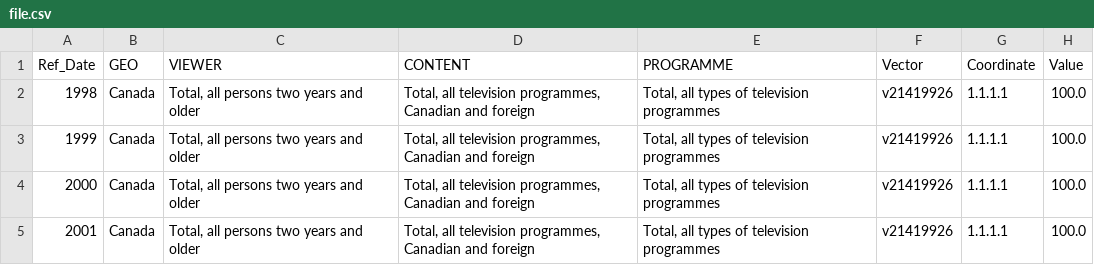
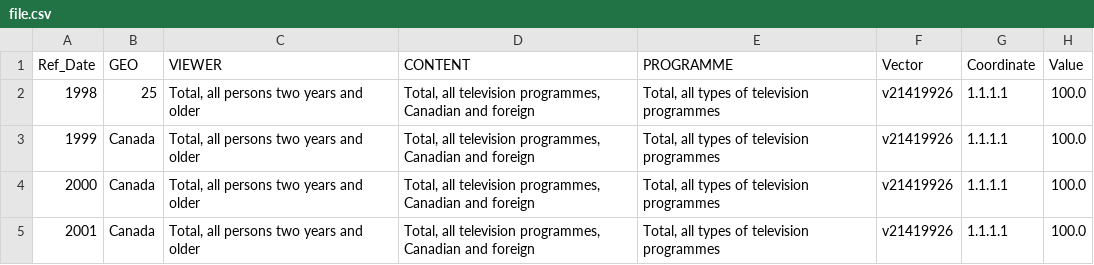
Before and after one commit to mjm2000/pre, a CSV file: file.csv, drawn as a sheet; only a part is shown.

```diff
--- a/file.csv
+++ b/file.csv
@@ -1,3 +1,3 @@
 Ref_Date,GEO,VIEWER,CONTENT,PROGRAMME,Vector,Coordinate,Value
-1998,Canada,"Total, all persons two years and older","Total, all television programmes, Canadian and foreign","Total, all types of television programmes",v21419926,1.1.1.1,100.0
+1998,25,"Total, all persons two years and older","Total, all television programmes, Canadian and foreign","Total, all types of television programmes",v21419926,1.1.1.1,100.0
 1999,Canada,"Total, all persons two years and older","Total, all television programmes, Canadian and foreign","Total, all types of television programmes",v21419926,1.1.1.1,100.0
```
Also changed, not shown: 6 other files.
